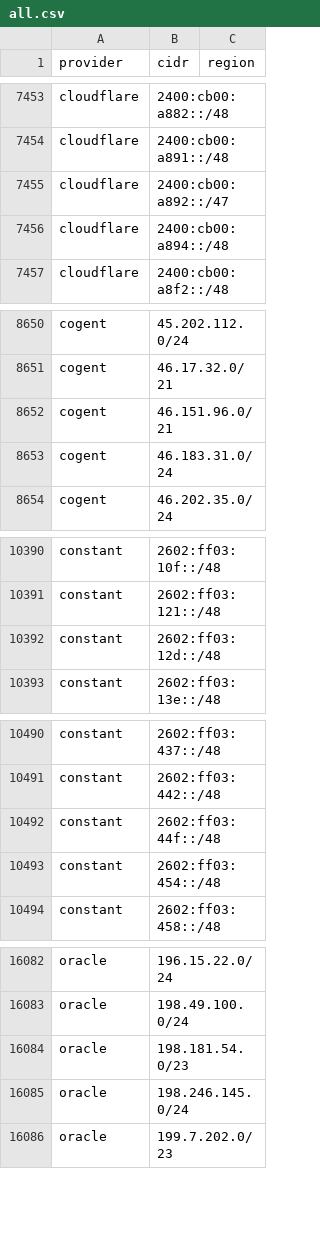
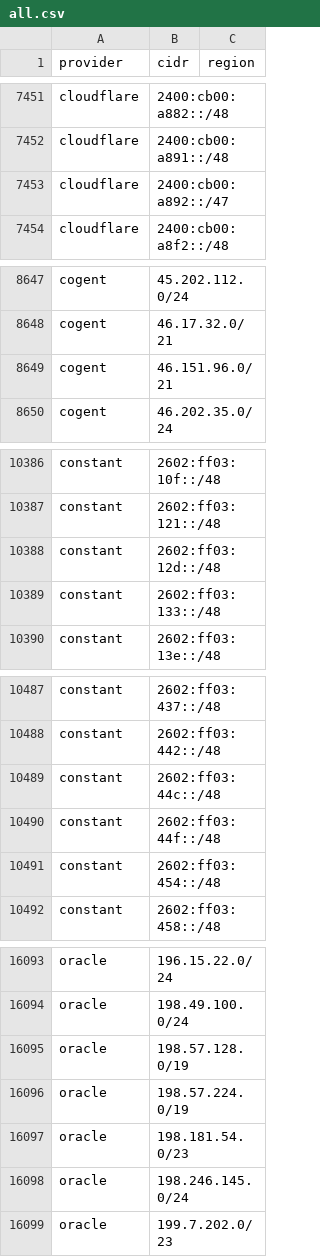
Before and after one commit to prettyleaf/cdn, a CSV file: all/all.csv, drawn as a sheet; only a part is shown, gaps mark what is left out; removed rows and columns are numbered as before the commit, all else as after; the diff covers the shown part only; the diff names each change by its address in the sheet, - before the commit and + after, or states it on an @@ line.

```diff
--- a/all/all.csv
+++ b/all/all.csv
-row 7456: cloudflare | 2400:cb00:a894::/48
-row 8653: cogent | 46.183.31.0/24
+row 10389: constant | 2602:ff03:133::/48
+row 10489: constant | 2602:ff03:44c::/48
+row 16095: oracle | 198.57.128.0/19
+row 16096: oracle | 198.57.224.0/19
```
Also changed, not shown: 17 added rows, 5 removed rows and 4 edited cells elsewhere in this file, 56 other files.
